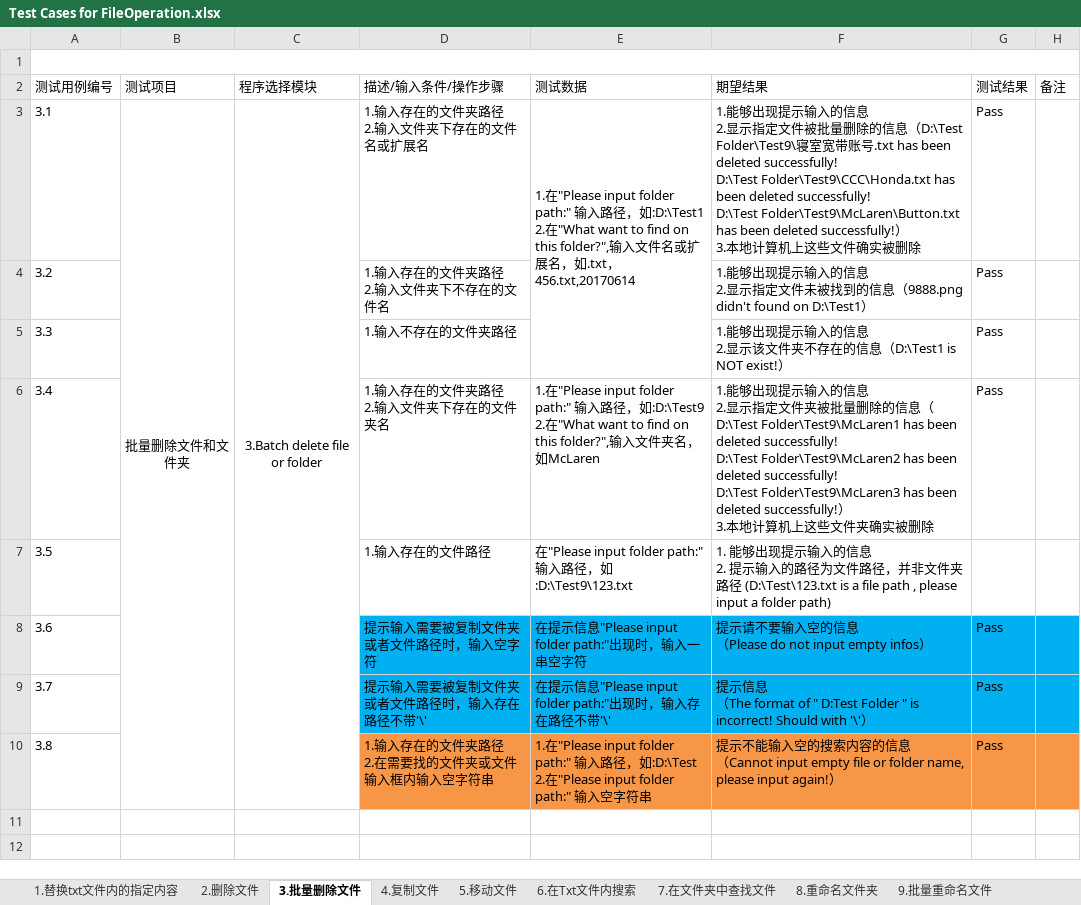
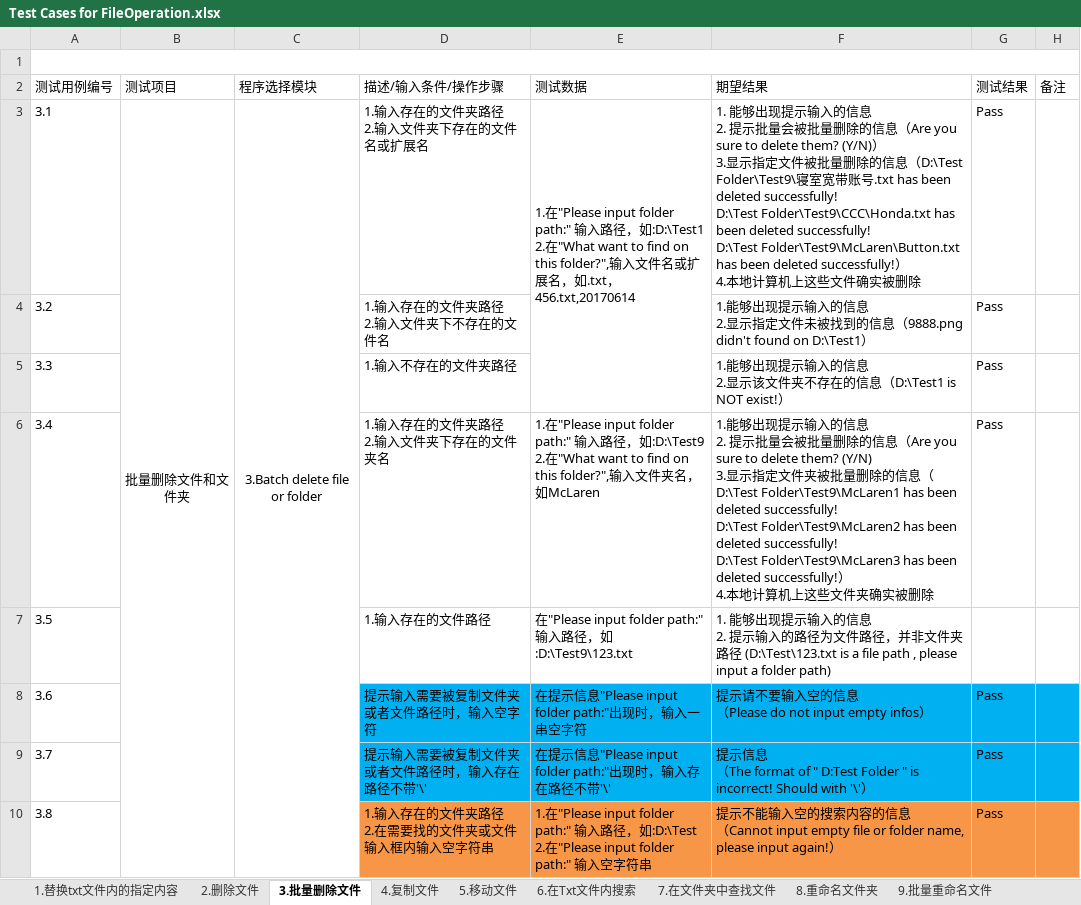
Before and after one commit to Eason0731/LegacyPython2, an Excel workbook: src/MyItems/Documents/Test Cases for FileOperation.xlsx, sheet 3.批量删除文件, drawn as a sheet; values as stored, in another font and other column widths than the file's, no borders; ↵ is a line break in a cell; the diff names each change by its address in the sheet, - before the commit and + after, or states it on an @@ line.

Commit message:
Update the Test cases file for FileOperation as #36 fixed

```diff
--- a/src/MyItems/Documents/Test Cases for FileOperation.xlsx (sheet 3.批量删除文件)
+++ b/src/MyItems/Documents/Test Cases for FileOperation.xlsx (sheet 3.批量删除文件)
-F3 (期望结果): …2.显示指定文件被批量删除的信息（D:\Test Folder\Test9\寝室宽带账号.txt has been deleted successfully! ↵ D:\Test Folder\Test9\CCC\Honda.txt has been deleted successfully! ↵ D:\Test Folder\Test9\McLaren\Button.txt has been deleted successfully!） ↵ 3.本地…
+F3 (期望结果): …2. 提示批量会被批量删除的信息（Are you sure to delete them? (Y/N)） ↵ 3.显示指定文件被批量删除的信息（D:\Test Folder\Test9\寝室宽带账号.txt has been deleted successfully! ↵ D:\Test Folder\Test9\CCC\Honda.txt has been deleted successfully! ↵ D:\Test Folder\Test9\McLaren\Button.txt has been deleted successfully!） ↵ 4.本地…
-F6 (期望结果): …2.显示指定文件夹被批量删除的信息（D:\Test Folder\Test9\McLaren1 has been deleted successfully! ↵ D:\Test Folder\Test9\McLaren2 has been deleted successfully! ↵ D:\Test Folder\Test9\McLaren3 has been deleted successfully!） ↵ 3.本地…
+F6 (期望结果): …2. 提示批量会被批量删除的信息（Are you sure to delete them? (Y/N) ↵ 3.显示指定文件夹被批量删除的信息（D:\Test Folder\Test9\McLaren1 has been deleted successfully! ↵ D:\Test Folder\Test9\McLaren2 has been deleted successfully! ↵ D:\Test Folder\Test9\McLaren3 has been deleted successfully!） ↵ 4.本地…
```
